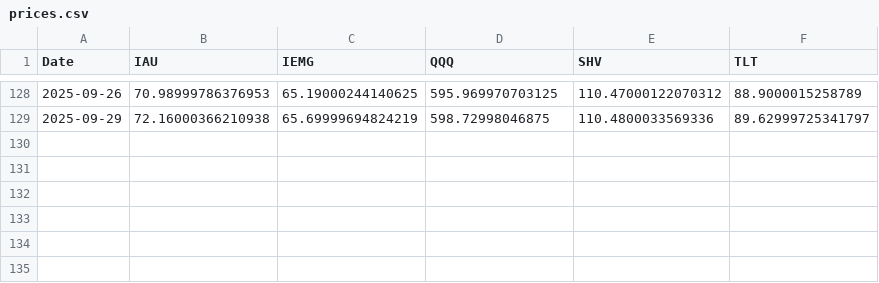
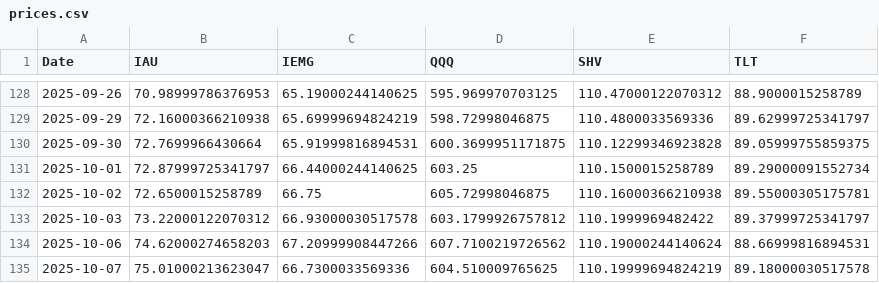
Before and after one commit to BenPfeffer-bot/AssetManagementTracker, a CSV file: data/prices.csv, drawn as a sheet; only a part is shown, gaps mark what is left out.

```diff
--- a/data/prices.csv
+++ b/data/prices.csv
@@ -129 +129,7 @@ Date,IAU,IEMG,QQQ,SHV,TLT
 2025-09-29,72.16000366210938,65.69999694824219,598.72998046875,110.4800033569336,89.62999725341797
+2025-09-30,72.7699966430664,65.91999816894531,600.3699951171875,110.12299346923828,89.05999755859375
+2025-10-01,72.87999725341797,66.44000244140625,603.25,110.1500015258789,89.29000091552734
+2025-10-02,72.6500015258789,66.75,605.72998046875,110.16000366210938,89.55000305175781
+2025-10-03,73.22000122070312,66.93000030517578,603.1799926757812,110.1999969482422,89.37999725341797
+2025-10-06,74.62000274658203,67.20999908447266,607.7100219726562,110.19000244140624,88.66999816894531
+2025-10-07,75.01000213623047,66.7300033569336,604.510009765625,110.19999694824219,89.18000030517578
```
Also changed, not shown: 4 other files.
